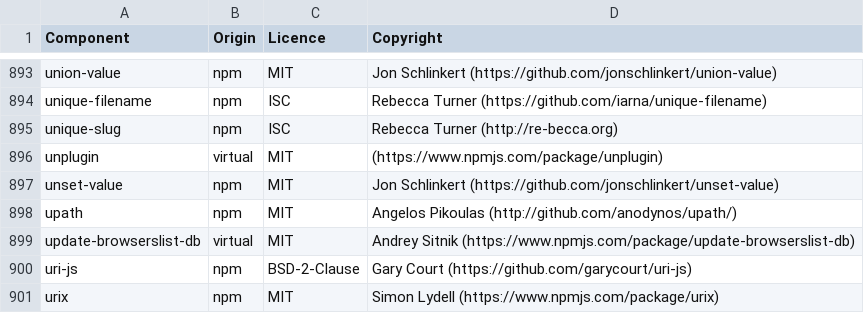
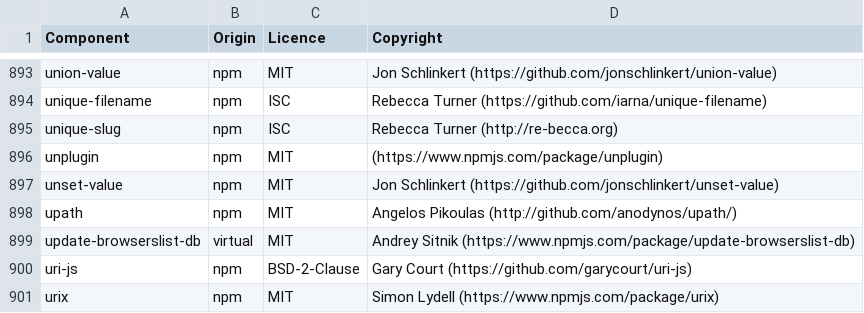
Before and after one commit to DataDog/build-plugins, a CSV file: LICENSES-3rdparty.csv, drawn as a sheet; only a part is shown, gaps mark what is left out.

Commit message:
Update licenses

```diff
--- a/LICENSES-3rdparty.csv
+++ b/LICENSES-3rdparty.csv
@@ -895,3 +895,3 @@ unique-filename,npm,ISC,Rebecca Turner (https://github.com/iarna/unique-filename
 unique-slug,npm,ISC,Rebecca Turner (http://re-becca.org)
-unplugin,virtual,MIT,(https://www.npmjs.com/package/unplugin)
+unplugin,npm,MIT,(https://www.npmjs.com/package/unplugin)
 unset-value,npm,MIT,Jon Schlinkert (https://github.com/jonschlinkert/unset-value)
```
